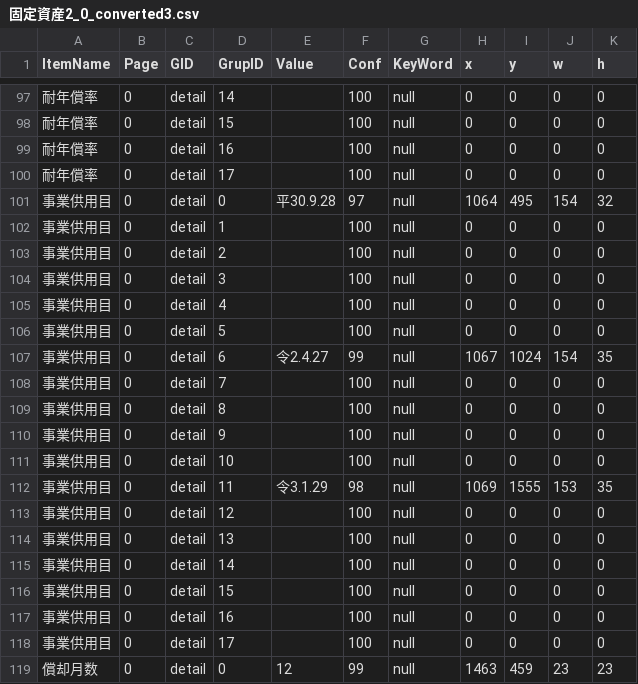
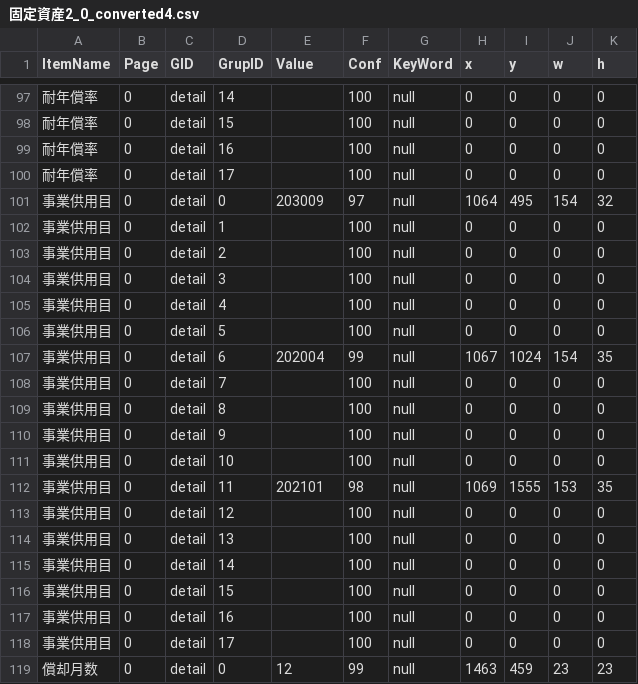
Before and after one commit to yoko-Developer/20250822_DateParser, a CSV file: 固定資産/固定資産2_0_converted4.csv (was 固定資産/固定資産2_0_converted3.csv), drawn as a sheet; only a part is shown, gaps mark what is left out; the diff names each change by its address in the sheet, - before the commit and + after, or states it on an @@ line.

```diff
--- a/固定資産/固定資産2_0_converted3.csv
+++ b/固定資産/固定資産2_0_converted4.csv
-E101 (Value): 平30.9.28
+E101 (Value): 203009
-E107 (Value): 令2.4.27
+E107 (Value): 202004
-E112 (Value): 令3.1.29
+E112 (Value): 202101
```
Also changed, not shown: 8 other files.
